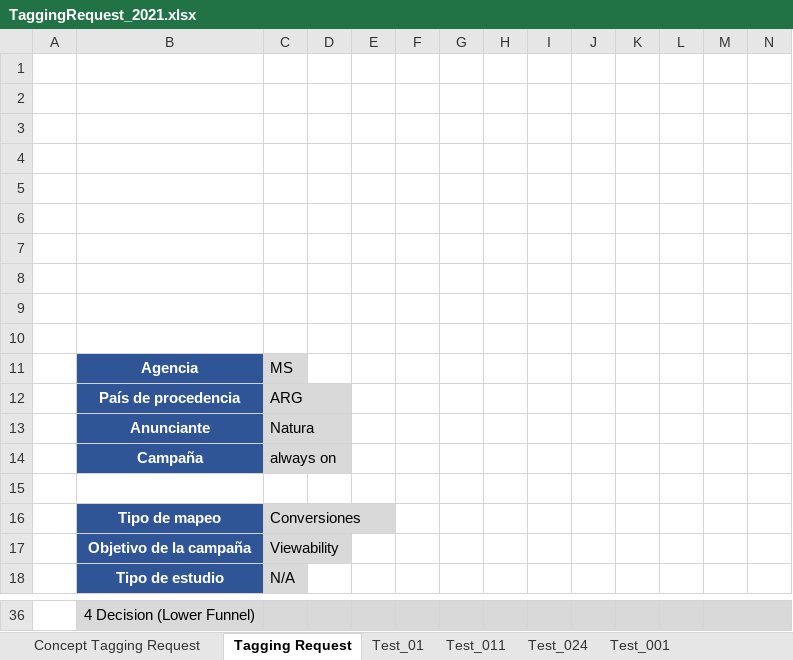
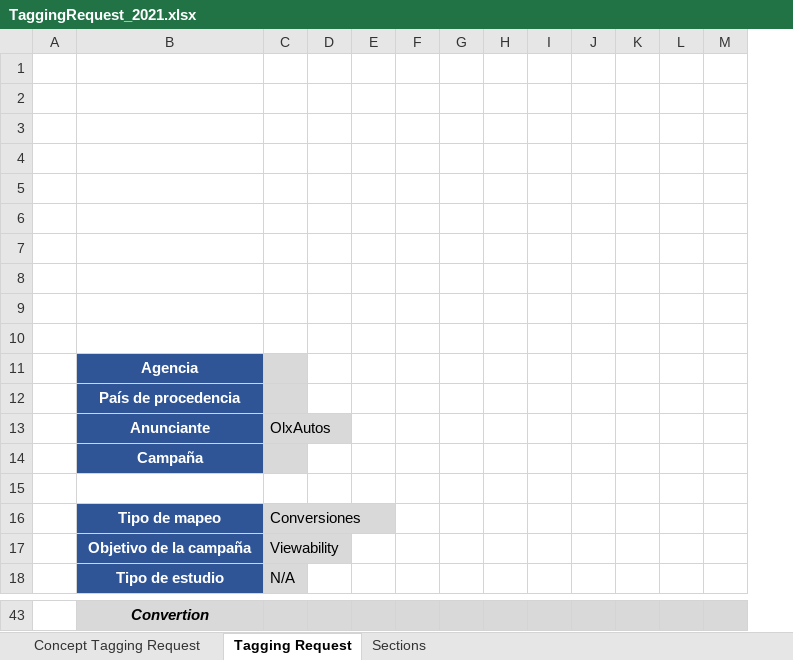
Before and after one commit to AlbeiroJimenez/tagBuilder, an Excel workbook: tagModules/TaggingRequest_2021.xlsx, sheet Tagging Request, drawn as a sheet; only a part is shown, gaps mark what is left out; values as stored, in another font and other column widths than the file's, no borders; charts and pictures not drawn; removed rows and columns are numbered as before the commit, all else as after; the diff covers the shown part only; the diff names each change by its address in the sheet, - before the commit and + after, or states it on an @@ line.

Commit message:
Changes In File Tagging Request

```diff
--- a/tagModules/TaggingRequest_2021.xlsx (sheet Tagging Request)
+++ b/tagModules/TaggingRequest_2021.xlsx (sheet Tagging Request)
-sheet tab: Test_01
+sheet tab: Sections
-sheet tab: Test_011
-sheet tab: Test_024
-sheet tab: Test_001
-column F, empty
-C11: MS
+C11: (empty)
-C12: ARG
+C12: (empty)
-C13: Natura
+C13: OlxAutos
-C14: always on
+C14: (empty)
-B43: 4 Decision (Lower Funnel)
+B43: Convertion
@@ B43 bold: off → on, italic: off → on @@
-M36:N36 merged
-M43 fill: none
+M43 fill: #D9D9D9
```
Also changed, not shown: 9 added rows, 2 removed rows, 2 moved rows, 7 edited cells, cell formats and merged cells elsewhere in this sheet, sheet Sections, charts or pictures, TaggingRequest_2021.xlsx, dist/TaggingRequest_2021.xlsx, 25 other files.
